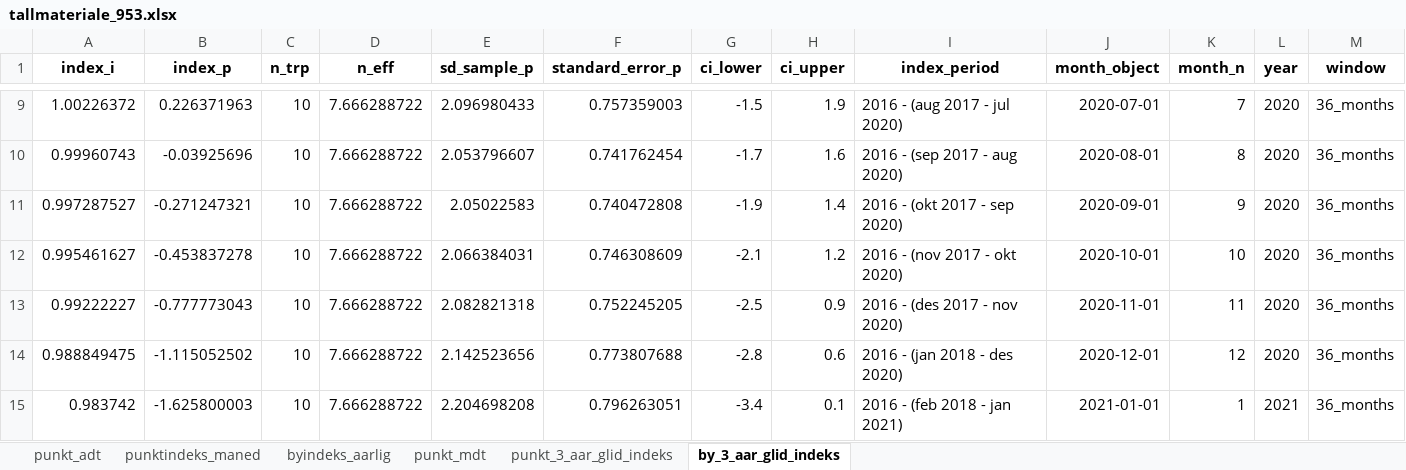
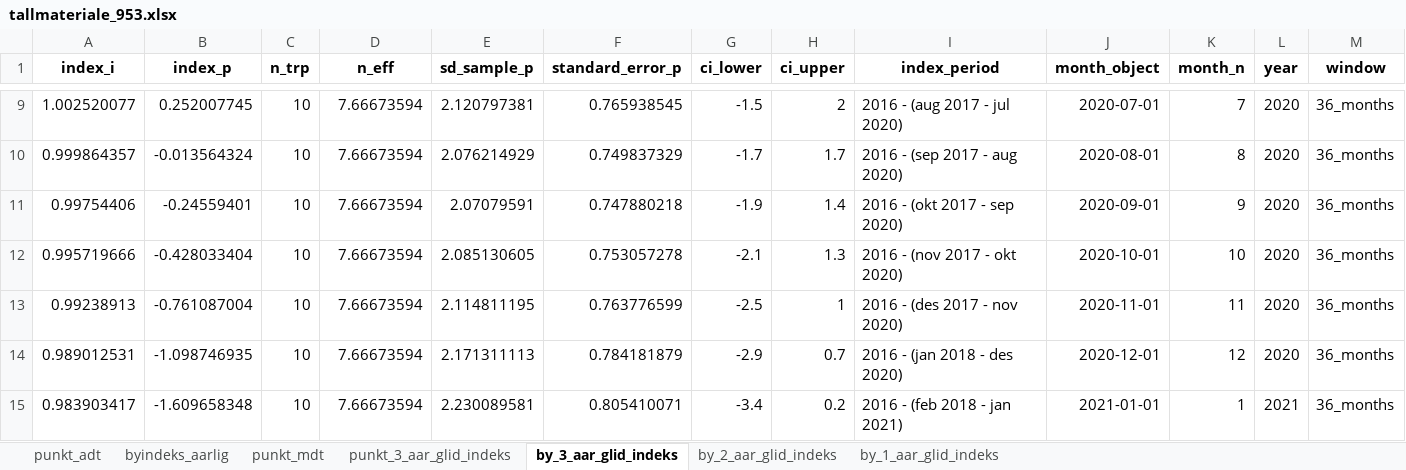
Before and after one commit to snohan/byindeks, an Excel workbook: data_indexpoints_tidy/tallmateriale_953.xlsx, sheet by_3_aar_glid_indeks, drawn as a sheet; only a part is shown, gaps mark what is left out; values as stored, in another font and other column widths than the file's, no borders; removed rows and columns are numbered as before the commit, all else as after; the diff covers the shown part only; the diff names each change by its address in the sheet, - before the commit and + after, or states it on an @@ line.

Commit message:
City index Nedre Glomma 10-2023.

```diff
--- a/data_indexpoints_tidy/tallmateriale_953.xlsx (sheet by_3_aar_glid_indeks)
+++ b/data_indexpoints_tidy/tallmateriale_953.xlsx (sheet by_3_aar_glid_indeks)
-sheet tab: punktindeks_maned
+sheet tab: by_2_aar_glid_indeks
+sheet tab: by_1_aar_glid_indeks
-A9 (index_i): 1.00226372
+A9 (index_i): 1.002520077
-B9 (index_p): 0.226371963
+B9 (index_p): 0.252007745
-D9:D13 (n_eff): 7.666288722
+D9:D13 (n_eff): 7.66673594
-E9 (sd_sample_p): 2.096980433
+E9 (sd_sample_p): 2.120797381
-F9 (standard_error_p): 0.757359003
+F9 (standard_error_p): 0.765938545
-H9 (ci_upper): 1.9
+H9 (ci_upper): 2
-A10 (index_i): 0.99960743
+A10 (index_i): 0.999864357
-B10 (index_p): -0.03925696
+B10 (index_p): -0.013564324
-E10 (sd_sample_p): 2.053796607
+E10 (sd_sample_p): 2.076214929
-F10 (standard_error_p): 0.741762454
+F10 (standard_error_p): 0.749837329
-H10 (ci_upper): 1.6
+H10 (ci_upper): 1.7
-A11 (index_i): 0.997287527
+A11 (index_i): 0.99754406
-B11 (index_p): -0.271247321
+B11 (index_p): -0.24559401
-E11 (sd_sample_p): 2.05022583
+E11 (sd_sample_p): 2.07079591
-F11 (standard_error_p): 0.740472808
+F11 (standard_error_p): 0.747880218
-A12 (index_i): 0.995461627
+A12 (index_i): 0.995719666
-B12 (index_p): -0.453837278
+B12 (index_p): -0.428033404
-E12 (sd_sample_p): 2.066384031
+E12 (sd_sample_p): 2.085130605
-F12 (standard_error_p): 0.746308609
+F12 (standard_error_p): 0.753057278
-H12 (ci_upper): 1.2
+H12 (ci_upper): 1.3
-A13 (index_i): 0.99222227
+A13 (index_i): 0.99238913
-B13 (index_p): -0.777773043
+B13 (index_p): -0.761087004
-E13 (sd_sample_p): 2.082821318
+E13 (sd_sample_p): 2.114811195
-F13 (standard_error_p): 0.752245205
+F13 (standard_error_p): 0.763776599
-H13 (ci_upper): 0.9
+H13 (ci_upper): 1
-row 14: 0.988849475 | -1.115052502 | 10 | 7.666288722 | 2.142523656 | 0.773807688 | -2.8 | 0.6 | 2016 - (jan 2018 - des 2020) | 2020-12-01 | 12 | 2020 | 36_months
+row 14: 0.989012531 | -1.098746935 | 10 | 7.66673594 | 2.171311113 | 0.784181879 | -2.9 | 0.7 | 2016 - (jan 2018 - des 2020) | 2020-12-01 | 12 | 2020 | 36_months
-A15 (index_i): 0.983742
+A15 (index_i): 0.983903417
-B15 (index_p): -1.625800003
+B15 (index_p): -1.609658348
-D15 (n_eff): 7.666288722
+D15 (n_eff): 7.66673594
-E15 (sd_sample_p): 2.204698208
+E15 (sd_sample_p): 2.230089581
-F15 (standard_error_p): 0.796263051
+F15 (standard_error_p): 0.805410071
-H15 (ci_upper): 0.1
+H15 (ci_upper): 0.2
```
Also changed, not shown: 6 added rows, 4 removed rows and 199 edited cells elsewhere in this sheet, sheet punkt_mdt, sheet punkt_3_aar_glid_indeks, sheet byindeks_aarlig, sheet punkt_adt, 2 other files.
